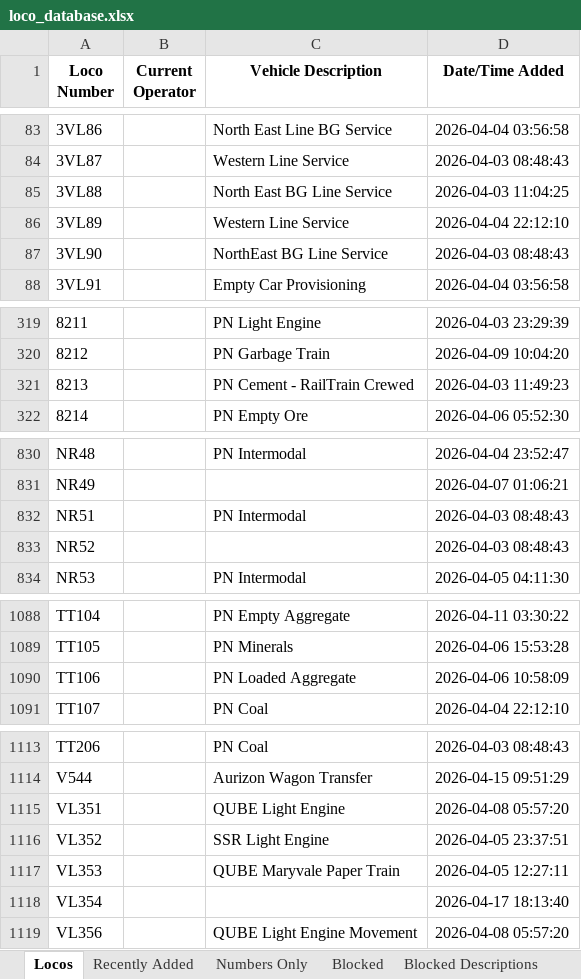
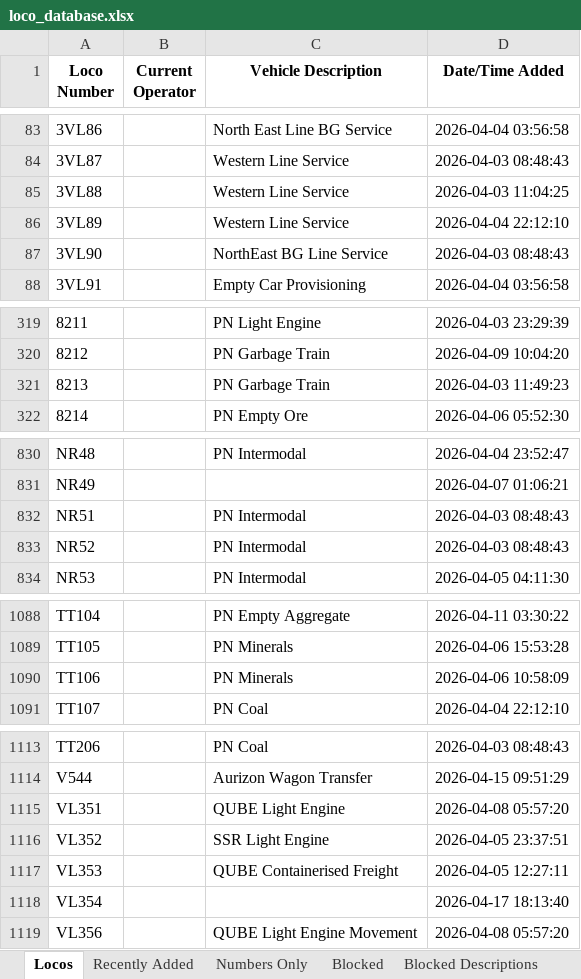
Before and after one commit to grahame21/railops-frontend, an Excel workbook: downloads/loco_database.xlsx, sheet Locos, drawn as a sheet; only a part is shown, gaps mark what is left out; values as stored, in another font and other column widths than the file's, no borders; the diff names each change by its address in the sheet, - before the commit and + after, or states it on an @@ line.

```diff
--- a/downloads/loco_database.xlsx (sheet Locos)
+++ b/downloads/loco_database.xlsx (sheet Locos)
-C85 (Vehicle Description): North East BG Line Service
+C85 (Vehicle Description): Western Line Service
-C321 (Vehicle Description): PN Cement - RailTrain Crewed
+C321 (Vehicle Description): PN Garbage Train
-C833 (Vehicle Description): (empty)
+C833 (Vehicle Description): PN Intermodal
-C1090 (Vehicle Description): PN Loaded Aggregate
+C1090 (Vehicle Description): PN Minerals
-C1117 (Vehicle Description): QUBE Maryvale Paper Train
+C1117 (Vehicle Description): QUBE Containerised Freight
```
Also changed, not shown: sheet Recently Added, downloads/loco_numbers_only.xlsx, 3 other files.
